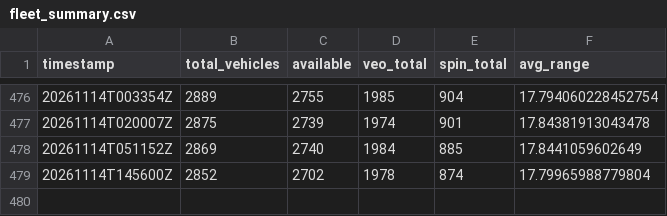
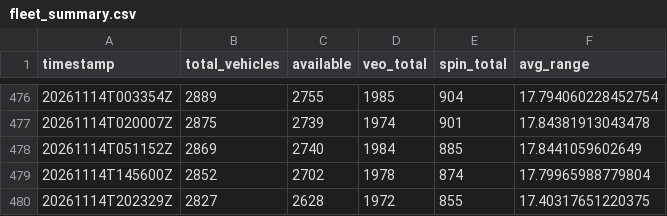
Before and after one commit to steveneedham/columbus-micromobility-data, a CSV file: daily_summary/fleet_summary.csv, drawn as a sheet; only a part is shown, gaps mark what is left out.

```diff
--- a/daily_summary/fleet_summary.csv
+++ b/daily_summary/fleet_summary.csv
@@ -479 +479,2 @@ timestamp,total_vehicles,available,veo_total,spin_total,avg_range
 20261114T145600Z,2852,2702,1978,874,17.79965988779804
+20261114T202329Z,2827,2628,1972,855,17.40317651220375
```
Also changed, not shown: 4 other files.
